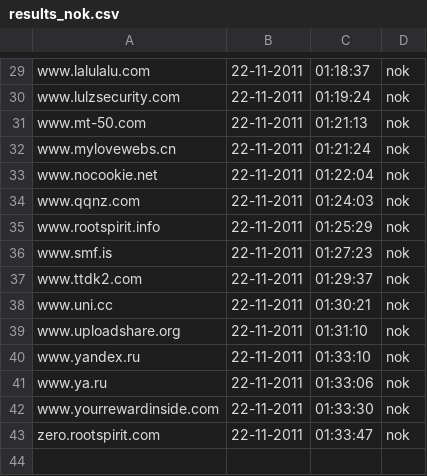
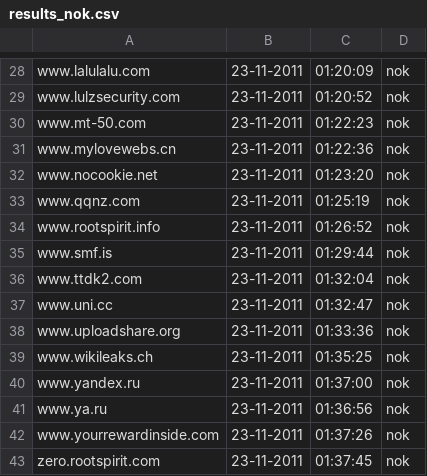
Before and after one commit to Tuinslak/GFW-URL-checker, a CSV file: testResults/be/results_nok.csv, drawn as a sheet; only a part is shown, gaps mark what is left out; addresses are those after the commit; the diff covers the shown part only; the diff names each change by its address in the sheet, - before the commit and + after, or states it on an @@ line.

```diff
--- a/testResults/be/results_nok.csv
+++ b/testResults/be/results_nok.csv
-B28:B38: 22-11-2011
+B28:B38: 23-11-2011
-C28: 01:18:37
+C28: 01:20:09
-C29: 01:19:24
+C29: 01:20:52
-C30: 01:21:13
+C30: 01:22:23
-C31: 01:21:24
+C31: 01:22:36
-C32: 01:22:04
+C32: 01:23:20
-C33: 01:24:03
+C33: 01:25:19
-C34: 01:25:29
+C34: 01:26:52
-C35: 01:27:23
+C35: 01:29:44
-C36: 01:29:37
+C36: 01:32:04
-C37: 01:30:21
+C37: 01:32:47
-C38: 01:31:10
+C38: 01:33:36
+row 39: www.wikileaks.ch | 23-11-2011 | 01:35:25 | nok
-B40:B43: 22-11-2011
+B40:B43: 23-11-2011
-C40: 01:33:10
+C40: 01:37:00
-C41: 01:33:06
+C41: 01:36:56
-C42: 01:33:30
+C42: 01:37:26
-C43: 01:33:47
+C43: 01:37:45
```
Also changed, not shown: 1 added row, 2 removed rows and 52 edited cells elsewhere in this file, testResults/be/results.csv, testResults/be/results_ok.csv.
